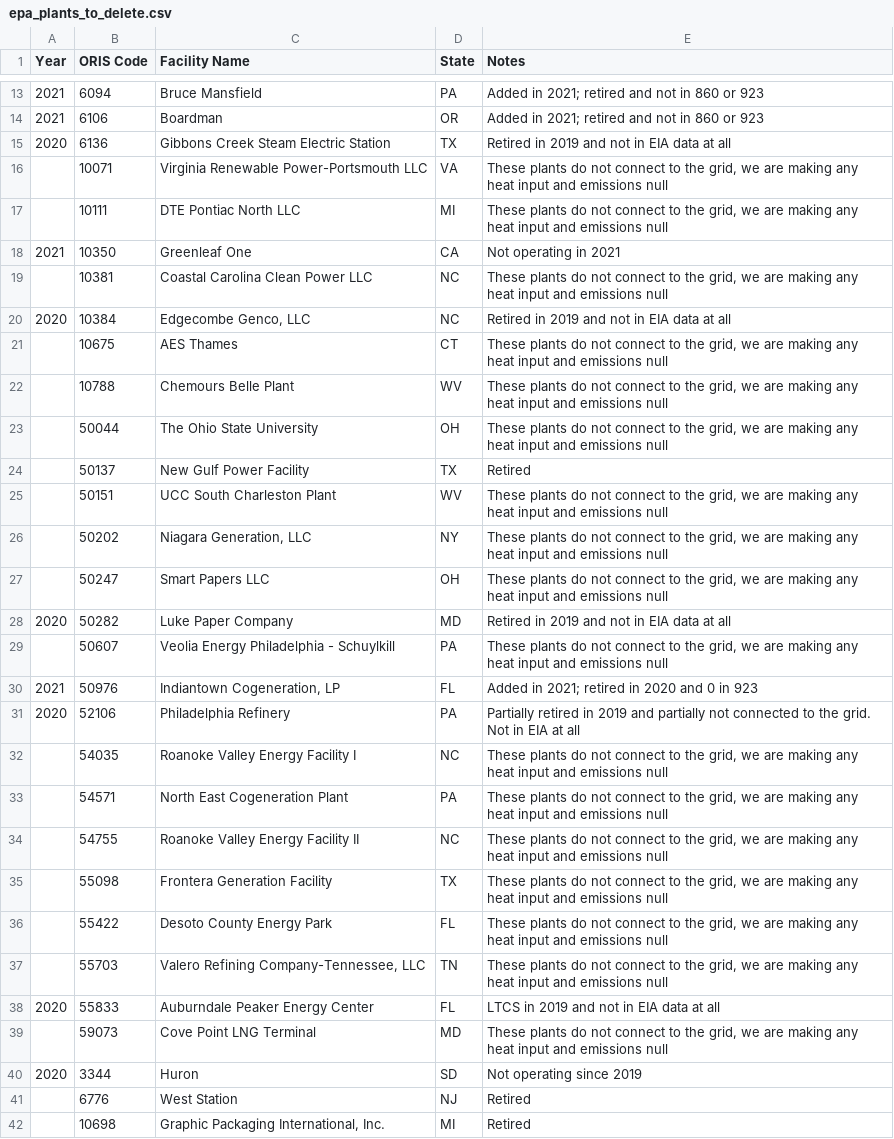
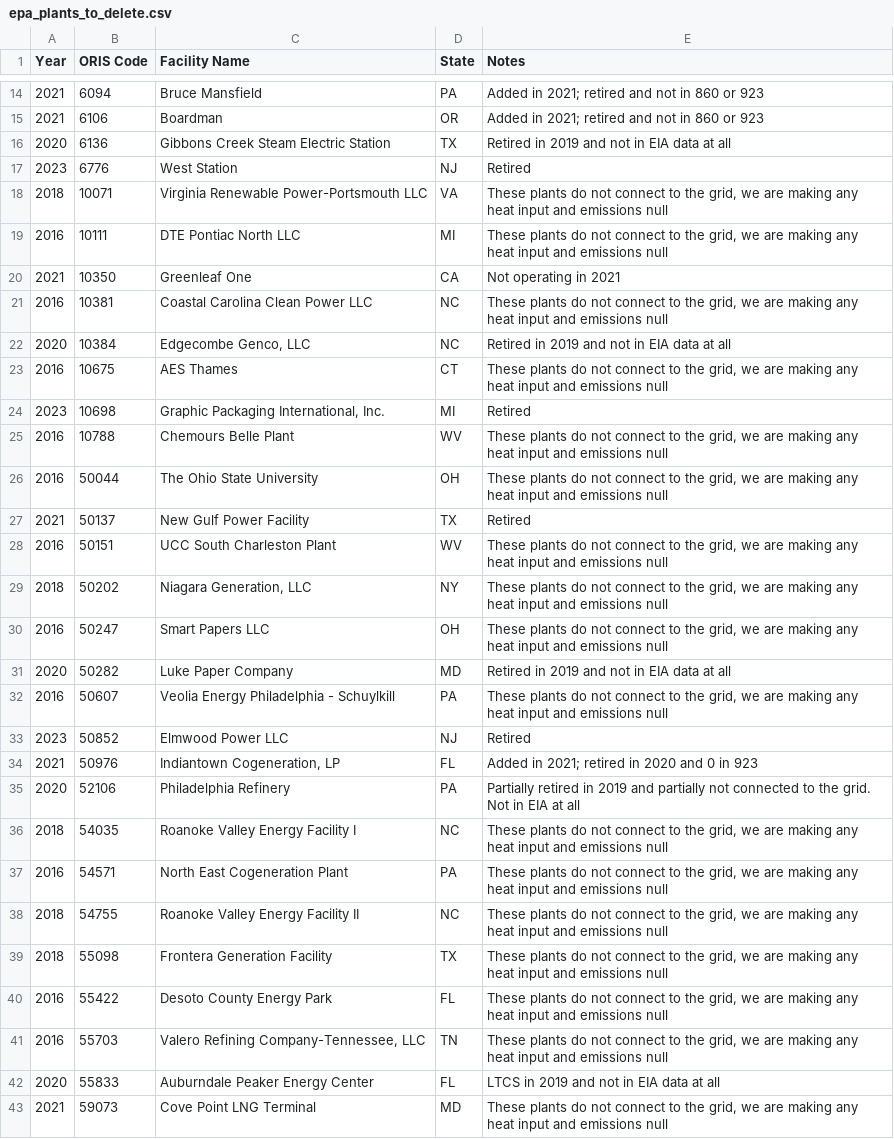
Before and after one commit to USEPA/egrid, a CSV file: data/1_production_model/static_tables/epa_plants_to_delete.csv, drawn as a sheet; only a part is shown, gaps mark what is left out; the diff covers the shown part only.

Commit message:
Adding year to epa_plants_to_delete table and adding filter in unit file to only include years that are less than or equal to the eGRID year running.

```diff
--- a/data/1_production_model/static_tables/epa_plants_to_delete.csv
+++ b/data/1_production_model/static_tables/epa_plants_to_delete.csv
@@ -15,28 +16,28 @@
 2020,6136,Gibbons Creek Steam Electric Station,TX,Retired in 2019 and not in EIA data at all
-,10071,Virginia Renewable Power-Portsmouth LLC,VA,"These plants do not connect to the grid, we are making any heat input and emissions null"
-,10111,DTE Pontiac North LLC,MI,"These plants do not connect to the grid, we are making any heat input and emissions null"
+2023,6776,West Station,NJ,Retired
+2018,10071,Virginia Renewable Power-Portsmouth LLC,VA,"These plants do not connect to the grid, we are making any heat input and emissions null"
+2016,10111,DTE Pontiac North LLC,MI,"These plants do not connect to the grid, we are making any heat input and emissions null"
 2021,10350,Greenleaf One,CA,Not operating in 2021
-,10381,Coastal Carolina Clean Power LLC,NC,"These plants do not connect to the grid, we are making any heat input and emissions null"
+2016,10381,Coastal Carolina Clean Power LLC,NC,"These plants do not connect to the grid, we are making any heat input and emissions null"
 2020,10384,"Edgecombe Genco, LLC",NC,Retired in 2019 and not in EIA data at all
-,10675,AES Thames,CT,"These plants do not connect to the grid, we are making any heat input and emissions null"
-,10788,Chemours Belle Plant,WV,"These plants do not connect to the grid, we are making any heat input and emissions null"
-,50044,The Ohio State University,OH,"These plants do not connect to the grid, we are making any heat input and emissions null"
-,50137,New Gulf Power Facility,TX,Retired
-,50151,UCC South Charleston Plant,WV,"These plants do not connect to the grid, we are making any heat input and emissions null"
-,50202,"Niagara Generation, LLC",NY,"These plants do not connect to the grid, we are making any heat input and emissions null"
-,50247,Smart Papers LLC,OH,"These plants do not connect to the grid, we are making any heat input and emissions null"
+2016,10675,AES Thames,CT,"These plants do not connect to the grid, we are making any heat input and emissions null"
+2023,10698,"Graphic Packaging International, Inc.",MI,Retired
+2016,10788,Chemours Belle Plant,WV,"These plants do not connect to the grid, we are making any heat input and emissions null"
+2016,50044,The Ohio State University,OH,"These plants do not connect to the grid, we are making any heat input and emissions null"
+2021,50137,New Gulf Power Facility,TX,Retired
+2016,50151,UCC South Charleston Plant,WV,"These plants do not connect to the grid, we are making any heat input and emissions null"
+2018,50202,"Niagara Generation, LLC",NY,"These plants do not connect to the grid, we are making any heat input and emissions null"
+2016,50247,Smart Papers LLC,OH,"These plants do not connect to the grid, we are making any heat input and emissions null"
 2020,50282,Luke Paper Company,MD,Retired in 2019 and not in EIA data at all
-,50607,Veolia Energy Philadelphia - Schuylkill,PA,"These plants do not connect to the grid, we are making any heat input and emissions null"
+2016,50607,Veolia Energy Philadelphia - Schuylkill,PA,"These plants do not connect to the grid, we are making any heat input and emissions null"
+2023,50852,Elmwood Power LLC,NJ,Retired
 2021,50976,"Indiantown Cogeneration, LP",FL,Added in 2021; retired in 2020 and 0 in 923
 2020,52106,Philadelphia Refinery,PA,Partially retired in 2019 and partially not connected to the grid. Not in EIA at all
-,54035,Roanoke Valley Energy Facility I,NC,"These plants do not connect to the grid, we are making any heat input and emissions null"
-,54571,North East Cogeneration Plant,PA,"These plants do not connect to the grid, we are making any heat input and emissions null"
-,54755,Roanoke Valley Energy Facility II,NC,"These plants do not connect to the grid, we are making any heat input and emissions null"
-,55098,Frontera Generation Facility,TX,"These plants do not connect to the grid, we are making any heat input and emissions null"
-,55422,Desoto County Energy Park,FL,"These plants do not connect to the grid, we are making any heat input and emissions null"
-,55703,"Valero Refining Company-Tennessee, LLC",TN,"These plants do not connect to the grid, we are making any heat input and emissions null"
+2018,54035,Roanoke Valley Energy Facility I,NC,"These plants do not connect to the grid, we are making any heat input and emissions null"
+2016,54571,North East Cogeneration Plant,PA,"These plants do not connect to the grid, we are making any heat input and emissions null"
+2018,54755,Roanoke Valley Energy Facility II,NC,"These plants do not connect to the grid, we are making any heat input and emissions null"
+2018,55098,Frontera Generation Facility,TX,"These plants do not connect to the grid, we are making any heat input and emissions null"
+2016,55422,Desoto County Energy Park,FL,"These plants do not connect to the grid, we are making any heat input and emissions null"
+2016,55703,"Valero Refining Company-Tennessee, LLC",TN,"These plants do not connect to the grid, we are making any heat input and emissions null"
 2020,55833,Auburndale Peaker Energy Center,FL,LTCS in 2019 and not in EIA data at all
-,59073,Cove Point LNG Terminal,MD,"These plants do not connect to the grid, we are making any heat input and emissions null"
-2020,3344,Huron,SD,Not operating since 2019
-,6776,West Station,NJ,Retired
-,10698,"Graphic Packaging International, Inc.",MI,Retired
+2021,59073,Cove Point LNG Terminal,MD,"These plants do not connect to the grid, we are making any heat input and emissions null"
```
Also changed, not shown: 1 removed row and 6 edited cells elsewhere in this file, 1 other file.
